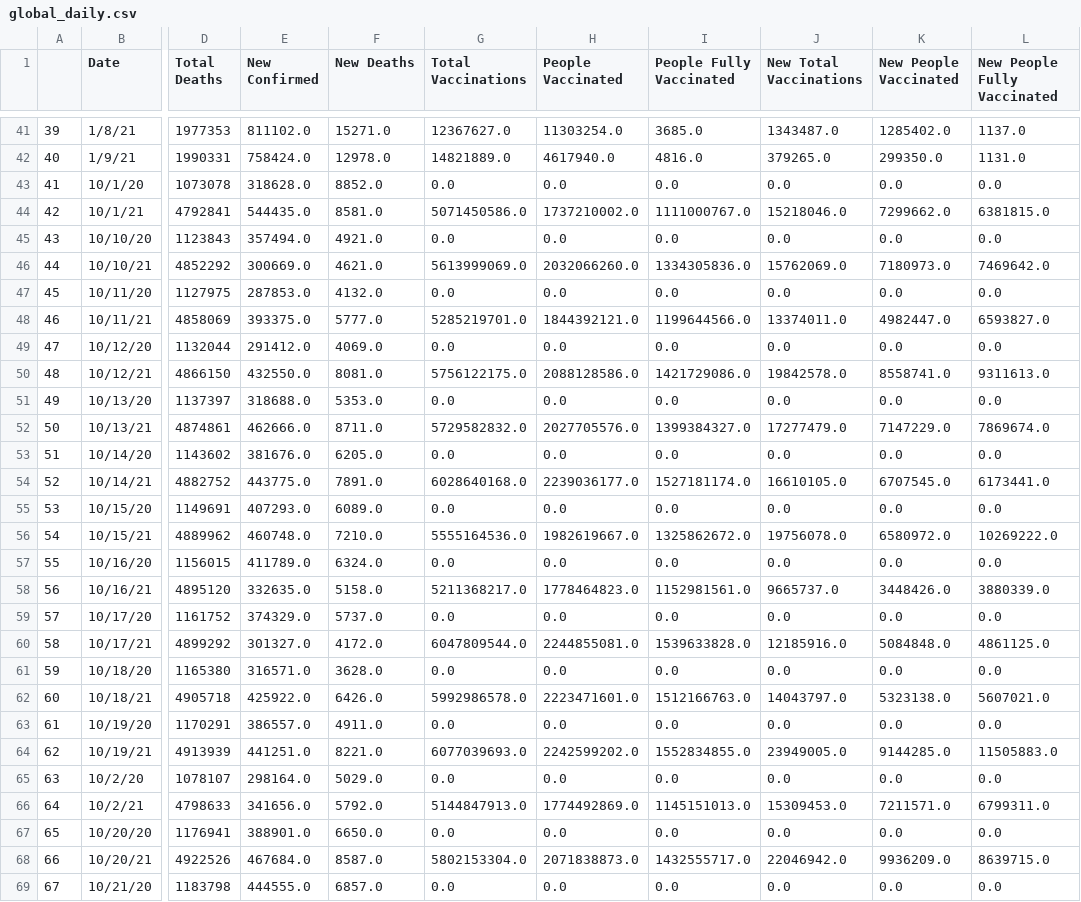
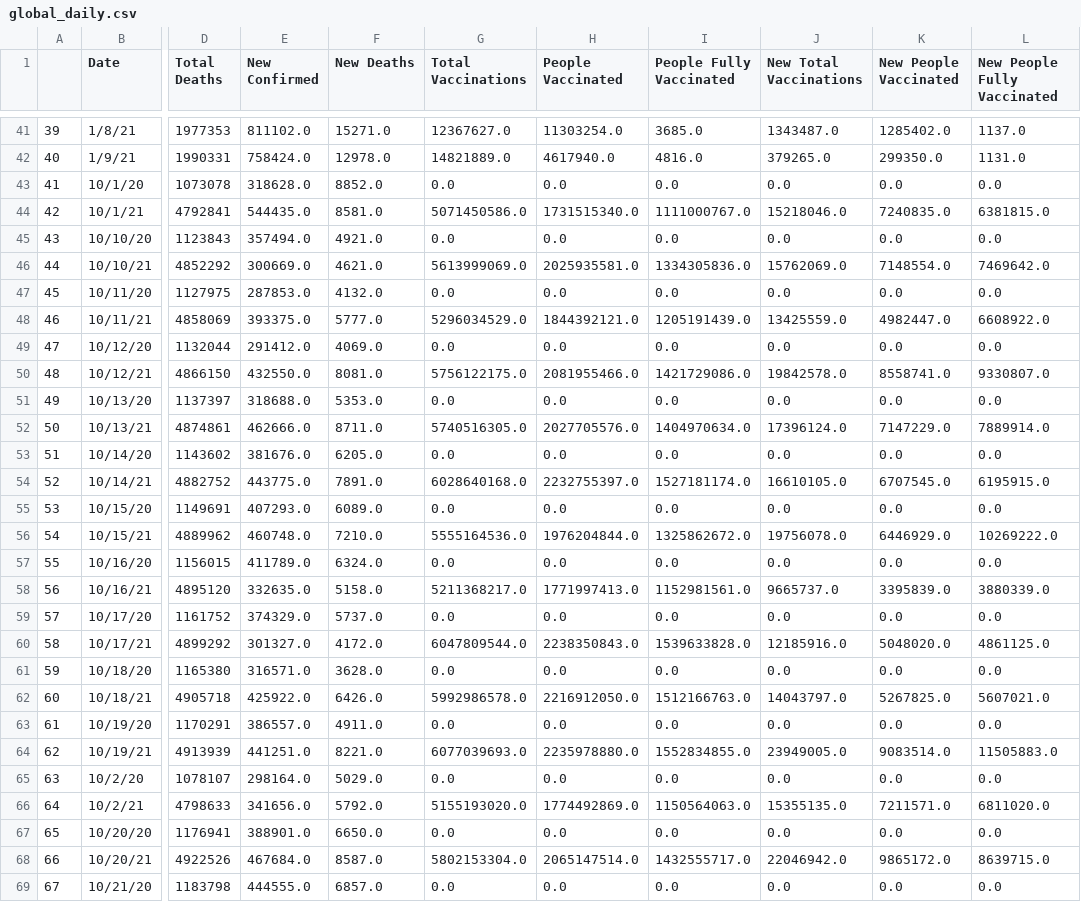
Before and after one commit to nu12/covid19-data, a CSV file: data/global_daily.csv, drawn as a sheet; only a part is shown, gaps mark what is left out; the diff covers the shown part only; the diff names each change by its address in the sheet, - before the commit and + after, or states it on an @@ line.

Commit message:
Auto update

```diff
--- a/data/global_daily.csv
+++ b/data/global_daily.csv
-H44 (People Vaccinated): 1737210002.0
+H44 (People Vaccinated): 1731515340.0
-K44 (New People Vaccinated): 7299662.0
+K44 (New People Vaccinated): 7240835.0
-H46 (People Vaccinated): 2032066260.0
+H46 (People Vaccinated): 2025935581.0
-K46 (New People Vaccinated): 7180973.0
+K46 (New People Vaccinated): 7148554.0
-G48 (Total Vaccinations): 5285219701.0
+G48 (Total Vaccinations): 5296034529.0
-I48 (People Fully Vaccinated): 1199644566.0
+I48 (People Fully Vaccinated): 1205191439.0
-J48 (New Total Vaccinations): 13374011.0
+J48 (New Total Vaccinations): 13425559.0
-L48 (New People Fully Vaccinated): 6593827.0
+L48 (New People Fully Vaccinated): 6608922.0
-H50 (People Vaccinated): 2088128586.0
+H50 (People Vaccinated): 2081955466.0
-L50 (New People Fully Vaccinated): 9311613.0
+L50 (New People Fully Vaccinated): 9330807.0
-G52 (Total Vaccinations): 5729582832.0
+G52 (Total Vaccinations): 5740516305.0
-I52 (People Fully Vaccinated): 1399384327.0
+I52 (People Fully Vaccinated): 1404970634.0
-J52 (New Total Vaccinations): 17277479.0
+J52 (New Total Vaccinations): 17396124.0
-L52 (New People Fully Vaccinated): 7869674.0
+L52 (New People Fully Vaccinated): 7889914.0
-H54 (People Vaccinated): 2239036177.0
+H54 (People Vaccinated): 2232755397.0
-L54 (New People Fully Vaccinated): 6173441.0
+L54 (New People Fully Vaccinated): 6195915.0
-H56 (People Vaccinated): 1982619667.0
+H56 (People Vaccinated): 1976204844.0
-K56 (New People Vaccinated): 6580972.0
+K56 (New People Vaccinated): 6446929.0
-H58 (People Vaccinated): 1778464823.0
+H58 (People Vaccinated): 1771997413.0
-K58 (New People Vaccinated): 3448426.0
+K58 (New People Vaccinated): 3395839.0
-H60 (People Vaccinated): 2244855081.0
+H60 (People Vaccinated): 2238350843.0
-K60 (New People Vaccinated): 5084848.0
+K60 (New People Vaccinated): 5048020.0
-H62 (People Vaccinated): 2223471601.0
+H62 (People Vaccinated): 2216912050.0
-K62 (New People Vaccinated): 5323138.0
+K62 (New People Vaccinated): 5267825.0
-H64 (People Vaccinated): 2242599202.0
+H64 (People Vaccinated): 2235978880.0
-K64 (New People Vaccinated): 9144285.0
+K64 (New People Vaccinated): 9083514.0
-G66 (Total Vaccinations): 5144847913.0
+G66 (Total Vaccinations): 5155193020.0
-I66 (People Fully Vaccinated): 1145151013.0
+I66 (People Fully Vaccinated): 1150564063.0
-J66 (New Total Vaccinations): 15309453.0
+J66 (New Total Vaccinations): 15355135.0
-L66 (New People Fully Vaccinated): 6799311.0
+L66 (New People Fully Vaccinated): 6811020.0
-H68 (People Vaccinated): 2071838873.0
+H68 (People Vaccinated): 2065147514.0
-K68 (New People Vaccinated): 9936209.0
+K68 (New People Vaccinated): 9865172.0
```
Also changed, not shown: 46 edited cells elsewhere in this file.
